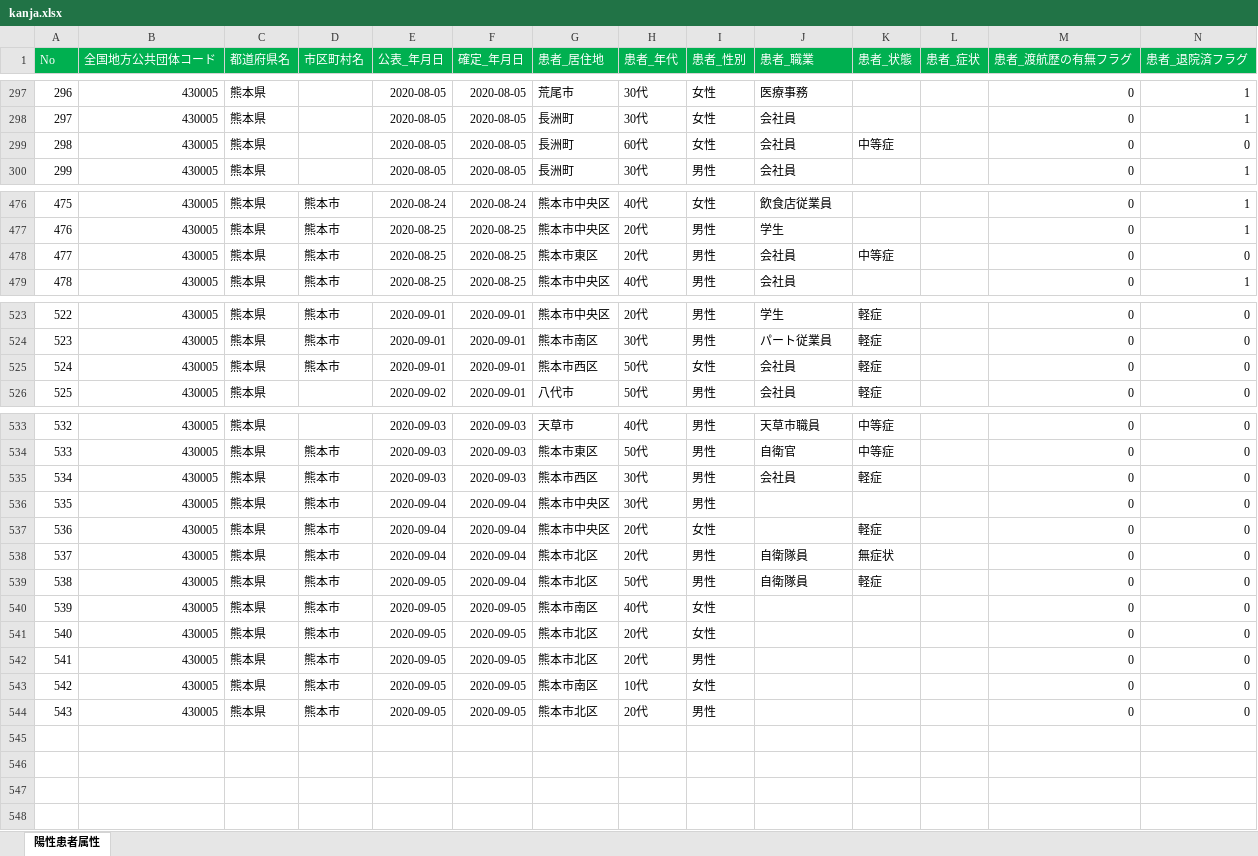
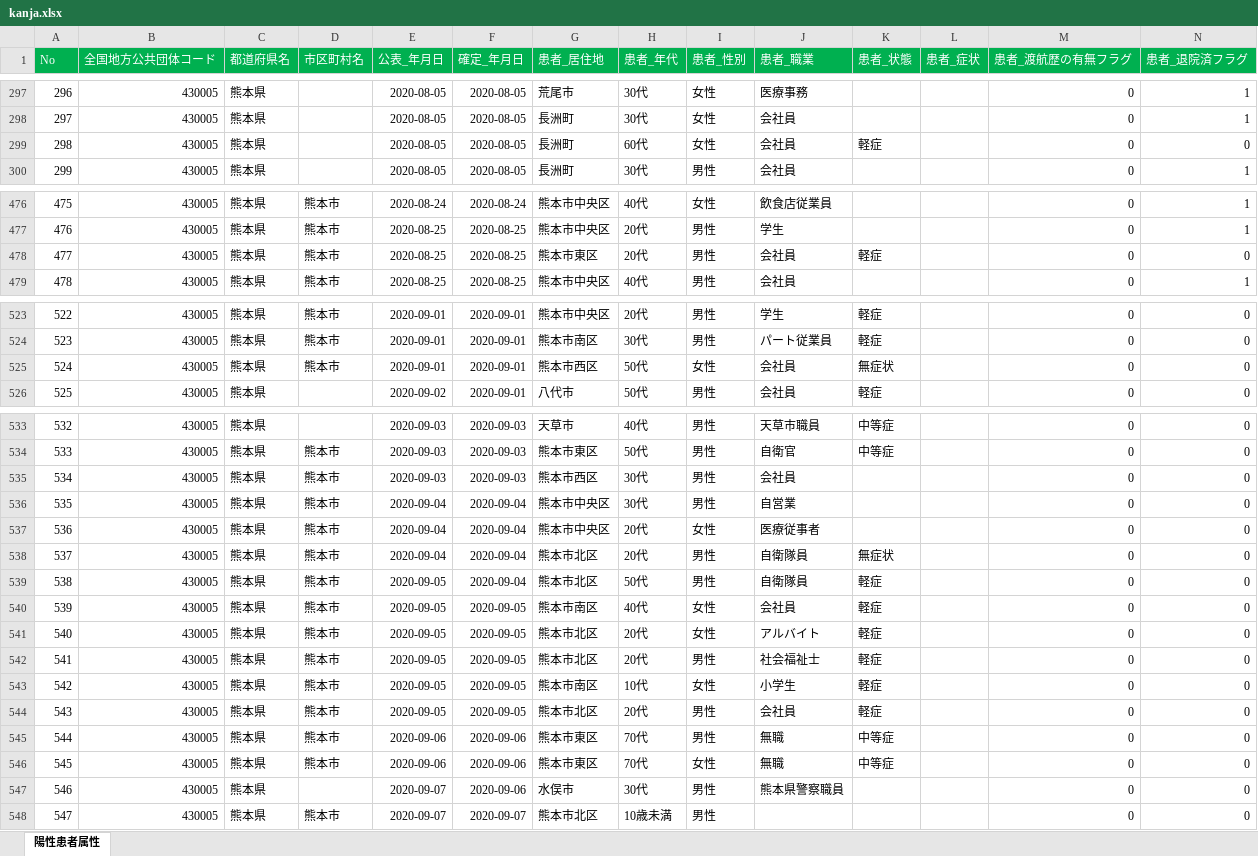
Before and after one commit to makoragi/kumamoto-covid19, an Excel workbook: kanja.xlsx, sheet 陽性患者属性, drawn as a sheet; only a part is shown, gaps mark what is left out; values as stored, in another font and other column widths than the file's, no borders; rows hold the shown columns only; the diff names each change by its address in the sheet, - before the commit and + after, or states it on an @@ line.

```diff
--- a/kanja.xlsx (sheet 陽性患者属性)
+++ b/kanja.xlsx (sheet 陽性患者属性)
-K299 (患者_状態): 中等症
+K299 (患者_状態): 軽症
-K478 (患者_状態): 中等症
+K478 (患者_状態): 軽症
-K525 (患者_状態): 軽症
+K525 (患者_状態): 無症状
-K535 (患者_状態): 軽症
+K535 (患者_状態): (empty)
-J536 (患者_職業): (empty)
+J536 (患者_職業): 自営業
-J537 (患者_職業): (empty)
+J537 (患者_職業): 医療従事者
-K537 (患者_状態): 軽症
+K537 (患者_状態): (empty)
-J540 (患者_職業): (empty)
+J540 (患者_職業): 会社員
-K540:K544 (患者_状態): (empty)
+K540:K544 (患者_状態): 軽症
-J541 (患者_職業): (empty)
+J541 (患者_職業): アルバイト
-J542 (患者_職業): (empty)
+J542 (患者_職業): 社会福祉士
-J543 (患者_職業): (empty)
+J543 (患者_職業): 小学生
-J544 (患者_職業): (empty)
+J544 (患者_職業): 会社員
+row 545: 544 | 430005 | 熊本県 | 熊本市 | 2020-09-06 | 2020-09-06 | 熊本市東区 | 70代 | 男性 | 無職 | 中等症 |  | 0 | 0
+row 546: 545 | 430005 | 熊本県 | 熊本市 | 2020-09-06 | 2020-09-06 | 熊本市東区 | 70代 | 女性 | 無職 | 中等症 |  | 0 | 0
+row 547: 546 | 430005 | 熊本県 |  | 2020-09-07 | 2020-09-06 | 水俣市 | 30代 | 男性 | 熊本県警察職員 |  |  | 0 | 0
+row 548: 547 | 430005 | 熊本県 | 熊本市 | 2020-09-07 | 2020-09-07 | 熊本市北区 | 10歳未満 | 男性 |  |  |  | 0 | 0
```
Also changed, not shown: kensa.xlsx, soudan.xlsx, 1 other file.
